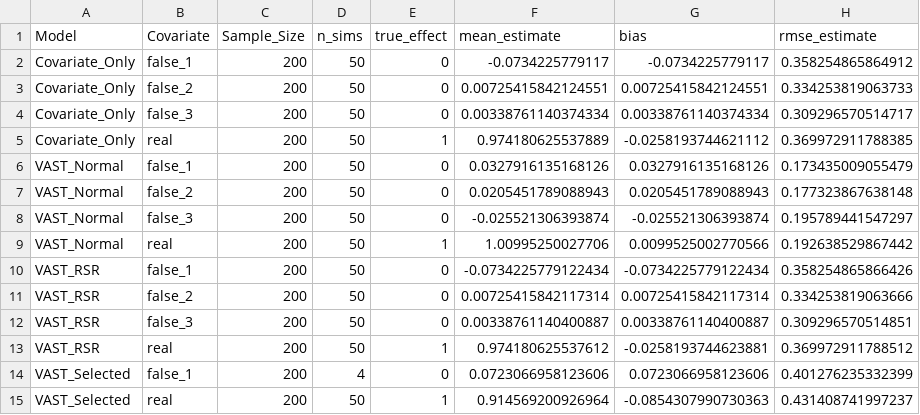
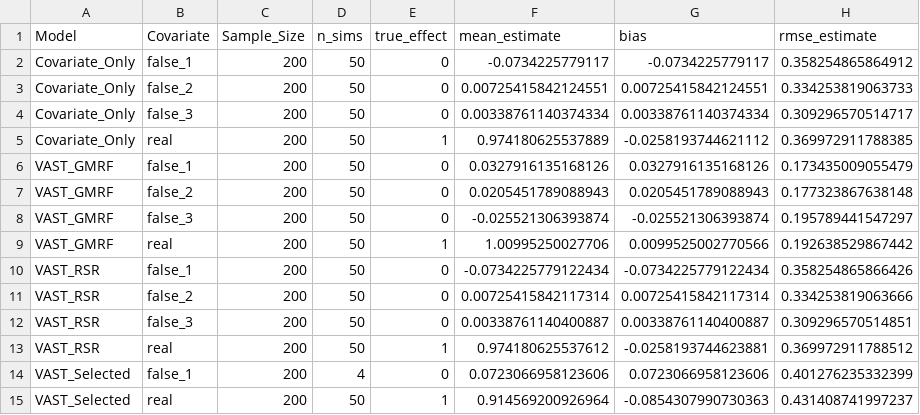
Before and after one commit to Raquel-RuizDiaz/Spatial_confounding_tinyVAST, a CSV file: results/spatial_model_comparison_nj4.csv, drawn as a sheet; only a part is shown; the diff names each change by its address in the sheet, - before the commit and + after, or states it on an @@ line.

```diff
--- a/results/spatial_model_comparison_nj4.csv
+++ b/results/spatial_model_comparison_nj4.csv
-A6:A9 (Model): VAST_Normal
+A6:A9 (Model): VAST_GMRF
```
Also changed, not shown: results/spatial_model_comparison_nj4_allresults.csv, 28 other files.
